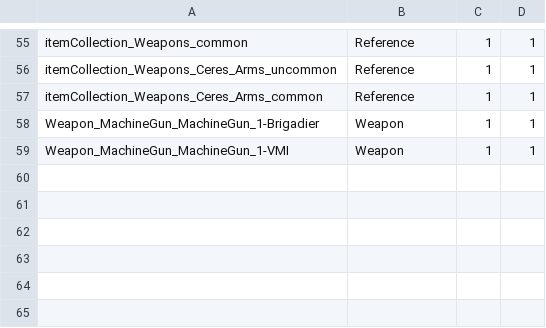
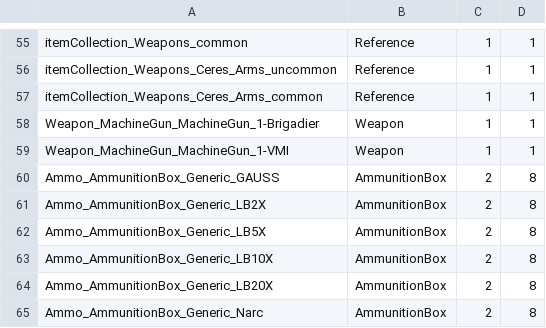
Before and after one commit to shaygover/SLDFItemsInShops, a CSV file: items/itemCollection_SLDF_Weapons_lvl-1.csv, drawn as a sheet; only a part is shown, gaps mark what is left out; the diff names each change by its address in the sheet, - before the commit and + after, or states it on an @@ line.

```diff
--- a/items/itemCollection_SLDF_Weapons_lvl-1.csv
+++ b/items/itemCollection_SLDF_Weapons_lvl-1.csv
+row 60: Ammo_AmmunitionBox_Generic_GAUSS | AmmunitionBox | 2 | 8
+row 61: Ammo_AmmunitionBox_Generic_LB2X | AmmunitionBox | 2 | 8
+row 62: Ammo_AmmunitionBox_Generic_LB5X | AmmunitionBox | 2 | 8
+row 63: Ammo_AmmunitionBox_Generic_LB10X | AmmunitionBox | 2 | 8
+row 64: Ammo_AmmunitionBox_Generic_LB20X | AmmunitionBox | 2 | 8
+row 65: Ammo_AmmunitionBox_Generic_Narc | AmmunitionBox | 2 | 8
```
Also changed, not shown: items/itemCollection_SLDF_Weapons_lvl-2.csv, items/itemCollection_SLDF_Weapons_lvl-3.csv, 8 other files.
